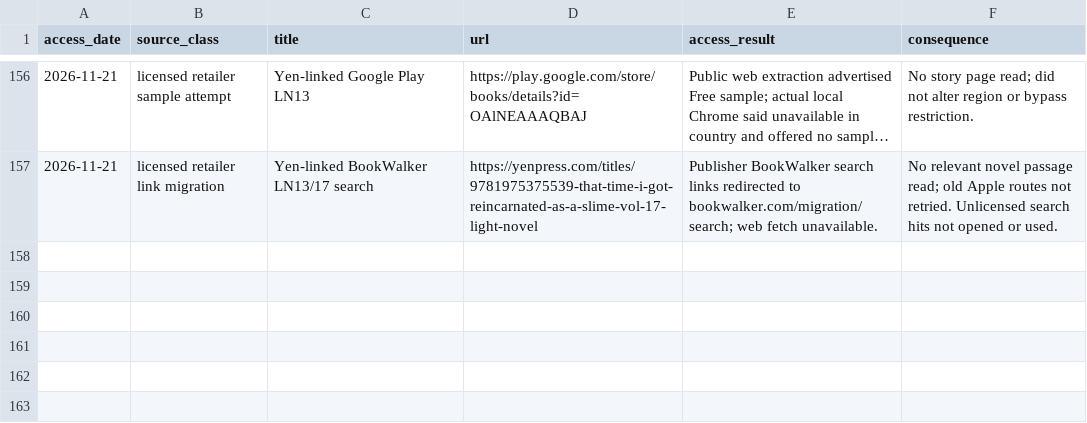
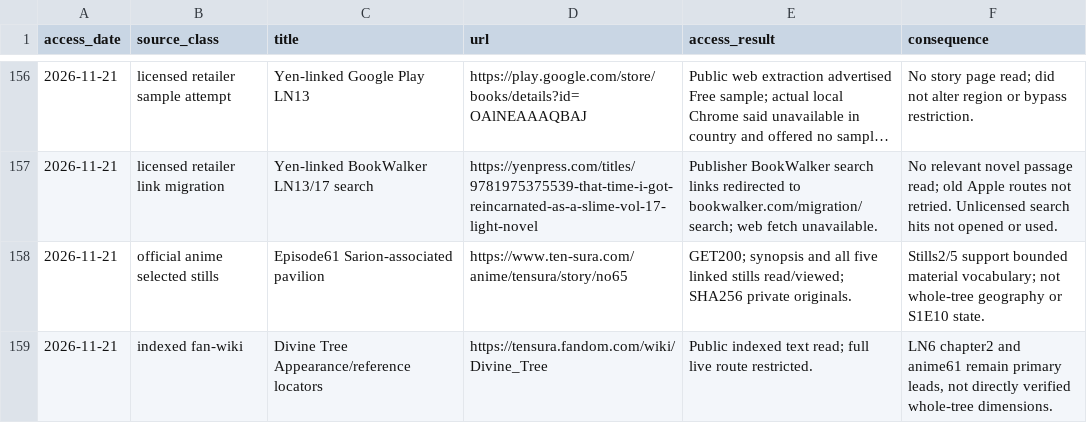
Before and after one commit to Yasuke2000/ocs-two-lives, a CSV file: docs/research/tensura-world-2026-11-19/source-access.csv, drawn as a sheet; only a part is shown, gaps mark what is left out; long unchanged cells end in ….

```diff
--- a/docs/research/tensura-world-2026-11-19/source-access.csv
+++ b/docs/research/tensura-world-2026-11-19/source-access.csv
@@ -157 +157,3 @@ access_date,source_class,title,url,access_result,consequence
 2026-11-21,licensed retailer link migration,Yen-linked BookWalker LN13/17 search,https://yenpress.com/titles/9781975375539-that-time-i-got-reincarnated-as-a-slime-vol-17-light-novel,Publisher BookWalker search links redirected to bookwalker.com/migration/search; web fetch unavailable.,No relevant novel passage read; old Apple routes not retried. Unlicensed search hits not opened or used.
+2026-11-21,official anime selected stills,Episode61 Sarion-associated pavilion,https://www.ten-sura.com/anime/tensura/story/no65,GET200; synopsis and all five linked stills read/viewed; SHA256 private originals.,Stills2/5 support bounded material vocabulary; not whole-tree geography or S1E10 state.
+2026-11-21,indexed fan-wiki,Divine Tree Appearance/reference locators,https://tensura.fandom.com/wiki/Divine_Tree,Public indexed text read; full live route restricted.,"LN6 chapter2 and anime61 remain primary leads, not directly verified whole-tree dimensions."
```
Also changed, not shown: docs/research/tensura-world-2026-11-19/geography-facts.csv, docs/research/tensura-world-2026-11-19/mainland-coverage-audit.csv, 15 other files.
